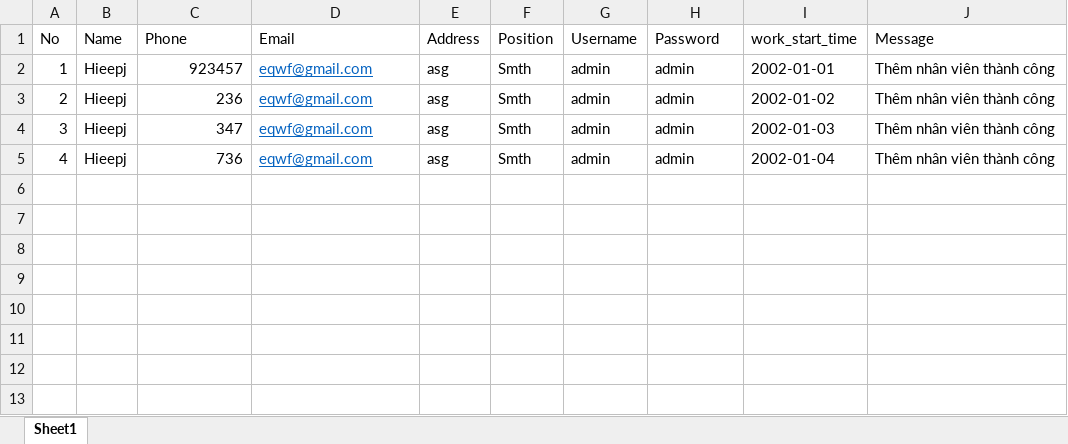
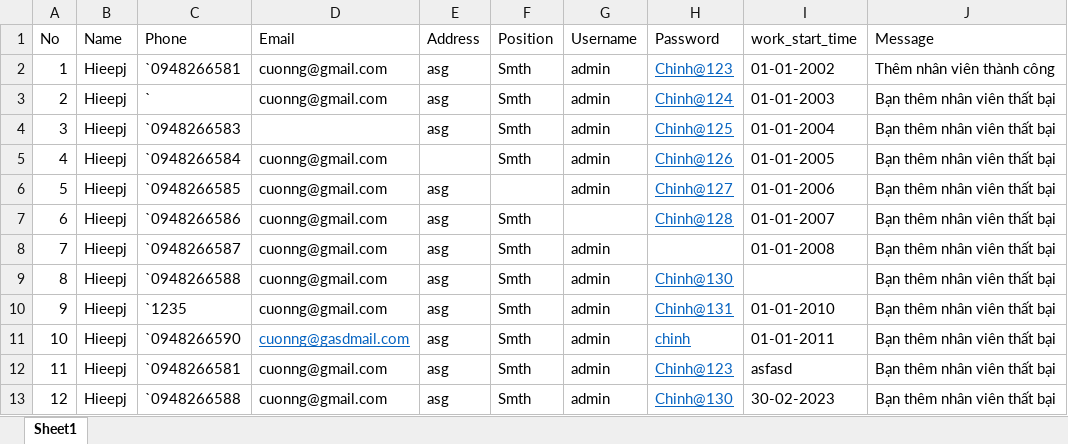
Before and after one commit to hiep0312/selenium-autotest, an Excel workbook: dataTest/data_test_add_staff.xlsx, sheet Sheet1, drawn as a sheet; values as stored, in another font and other column widths than the file's, no borders; the diff names each change by its address in the sheet, - before the commit and + after, or states it on an @@ line.

```diff
--- a/dataTest/data_test_add_staff.xlsx (sheet Sheet1)
+++ b/dataTest/data_test_add_staff.xlsx (sheet Sheet1)
-C2 (Phone): 923457
+C2 (Phone): `0948266581
-D2:D3 (Email): eqwf@gmail.com
+D2:D3 (Email): cuonng@gmail.com
@@ D2:D3 underline: on → off, text colour: #0563C1 → black @@
-H2 (Password): admin
+H2 (Password): Chinh@123
@@ H2:H5 underline: off → on, text colour: black → #0563C1 @@
-I2 (work_start_time): 2002-01-01
+I2 (work_start_time): 01-01-2002
-C3 (Phone): 236
+C3 (Phone): `
-H3 (Password): admin
+H3 (Password): Chinh@124
-I3 (work_start_time): 2002-01-02
+I3 (work_start_time): 01-01-2003
-J3:J5 (Message): Thêm nhân viên thành công
+J3:J5 (Message): Bạn thêm nhân viên thất bại
-C4 (Phone): 347
+C4 (Phone): `0948266583
-D4 (Email): eqwf@gmail.com
+D4 (Email): (empty)
-H4 (Password): admin
+H4 (Password): Chinh@125
-I4 (work_start_time): 2002-01-03
+I4 (work_start_time): 01-01-2004
-C5 (Phone): 736
+C5 (Phone): `0948266584
-D5 (Email): eqwf@gmail.com
+D5 (Email): cuonng@gmail.com
@@ D5 underline: on → off, text colour: #0563C1 → black @@
-E5 (Address): asg
+E5 (Address): (empty)
-H5 (Password): admin
+H5 (Password): Chinh@126
-I5 (work_start_time): 2002-01-04
+I5 (work_start_time): 01-01-2005
+row 6: 5 | Hieepj | `0948266585 | cuonng@gmail.com | asg |  | admin | Chinh@127 | 01-01-2006 | Bạn thêm nhân viên thất bại
+row 7: 6 | Hieepj | `0948266586 | cuonng@gmail.com | asg | Smth |  | Chinh@128 | 01-01-2007 | Bạn thêm nhân viên thất bại
+row 8: 7 | Hieepj | `0948266587 | cuonng@gmail.com | asg | Smth | admin |  | 01-01-2008 | Bạn thêm nhân viên thất bại
+row 9: 8 | Hieepj | `0948266588 | cuonng@gmail.com | asg | Smth | admin | Chinh@130 |  | Bạn thêm nhân viên thất bại
+row 10: 9 | Hieepj | `1235 | cuonng@gmail.com | asg | Smth | admin | Chinh@131 | 01-01-2010 | Bạn thêm nhân viên thất bại
+row 11: 10 | Hieepj | `0948266590 | cuonng@gasdmail.com | asg | Smth | admin | chinh | 01-01-2011 | Bạn thêm nhân viên thất bại
+row 12: 11 | Hieepj | `0948266581 | cuonng@gmail.com | asg | Smth | admin | Chinh@123 | asfasd | Bạn thêm nhân viên thất bại
+row 13: 12 | Hieepj | `0948266588 | cuonng@gmail.com | asg | Smth | admin | Chinh@130 | 30-02-2023 | Bạn thêm nhân viên thất bại
```
Also changed, not shown: 2 other files.
